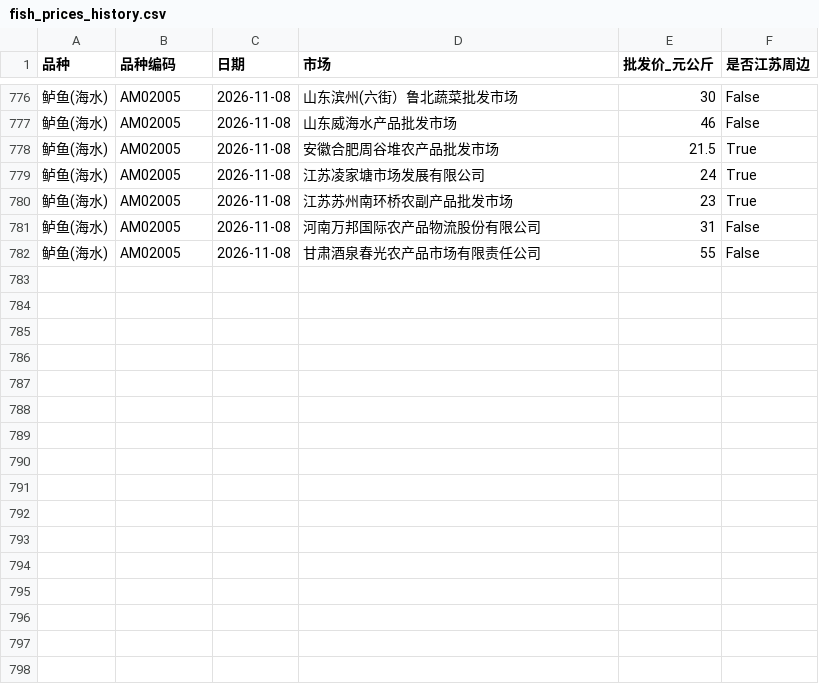
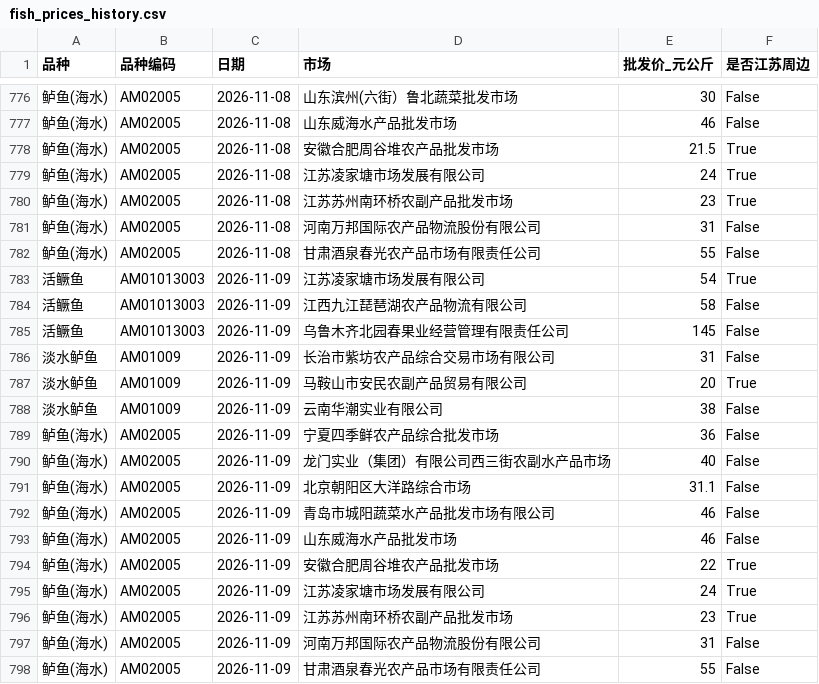
Before and after one commit to gehuEOD/fish-price-dashboard, a CSV file: fish_prices_history.csv, drawn as a sheet; only a part is shown, gaps mark what is left out; the diff names each change by its address in the sheet, - before the commit and + after, or states it on an @@ line.

```diff
--- a/fish_prices_history.csv
+++ b/fish_prices_history.csv
+row 783: 活鳜鱼 | AM01013003 | 2026-11-09 | 江苏凌家塘市场发展有限公司 | 54 | True
+row 784: 活鳜鱼 | AM01013003 | 2026-11-09 | 江西九江琵琶湖农产品物流有限公司 | 58 | False
+row 785: 活鳜鱼 | AM01013003 | 2026-11-09 | 乌鲁木齐北园春果业经营管理有限责任公司 | 145 | False
+row 786: 淡水鲈鱼 | AM01009 | 2026-11-09 | 长治市紫坊农产品综合交易市场有限公司 | 31 | False
+row 787: 淡水鲈鱼 | AM01009 | 2026-11-09 | 马鞍山市安民农副产品贸易有限公司 | 20 | True
+row 788: 淡水鲈鱼 | AM01009 | 2026-11-09 | 云南华潮实业有限公司 | 38 | False
+row 789: 鲈鱼(海水) | AM02005 | 2026-11-09 | 宁夏四季鲜农产品综合批发市场 | 36 | False
+row 790: 鲈鱼(海水) | AM02005 | 2026-11-09 | 龙门实业（集团）有限公司西三街农副水产品市场 | 40 | False
+row 791: 鲈鱼(海水) | AM02005 | 2026-11-09 | 北京朝阳区大洋路综合市场 | 31.1 | False
+row 792: 鲈鱼(海水) | AM02005 | 2026-11-09 | 青岛市城阳蔬菜水产品批发市场有限公司 | 46 | False
+row 793: 鲈鱼(海水) | AM02005 | 2026-11-09 | 山东威海水产品批发市场 | 46 | False
+row 794: 鲈鱼(海水) | AM02005 | 2026-11-09 | 安徽合肥周谷堆农产品批发市场 | 22 | True
+row 795: 鲈鱼(海水) | AM02005 | 2026-11-09 | 江苏凌家塘市场发展有限公司 | 24 | True
+row 796: 鲈鱼(海水) | AM02005 | 2026-11-09 | 江苏苏州南环桥农副产品批发市场 | 23 | True
+row 797: 鲈鱼(海水) | AM02005 | 2026-11-09 | 河南万邦国际农产品物流股份有限公司 | 31 | False
+row 798: 鲈鱼(海水) | AM02005 | 2026-11-09 | 甘肃酒泉春光农产品市场有限责任公司 | 55 | False
```
Also changed, not shown: fish_prices.csv, 5 other files.
